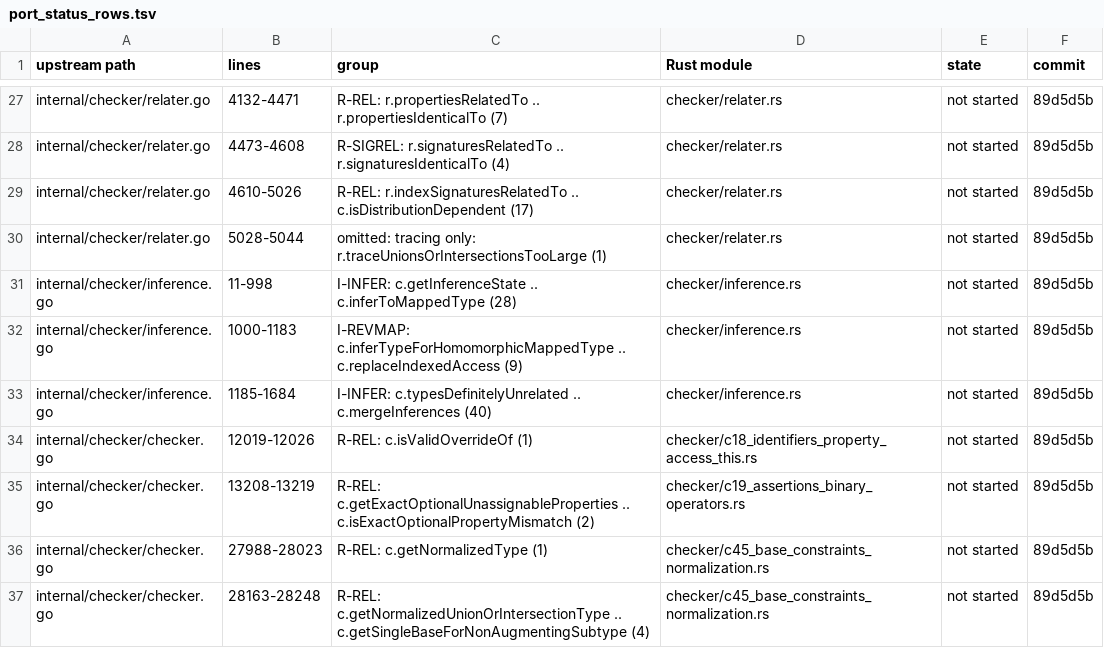
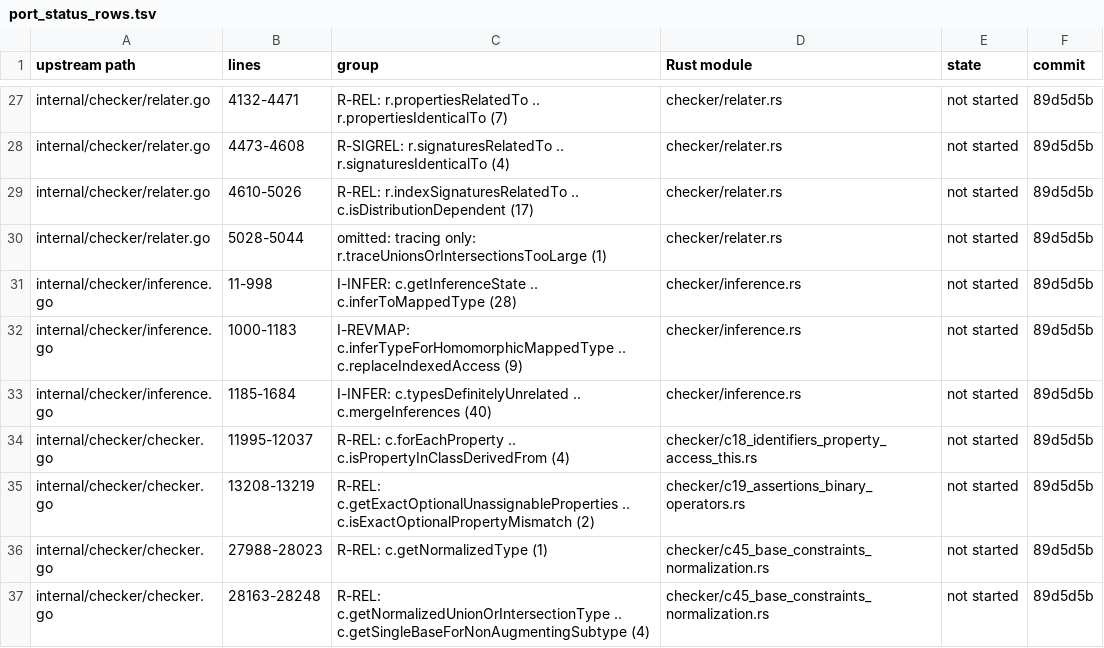
Before and after one commit to ump45nose/bun, a TSV file: lint/units/typecheck/checker-relations-and-inference/data/port_status_rows.tsv, drawn as a sheet; only a part is shown, gaps mark what is left out.

```diff
--- a/lint/units/typecheck/checker-relations-and-inference/data/port_status_rows.tsv
+++ b/lint/units/typecheck/checker-relations-and-inference/data/port_status_rows.tsv
@@ -33,3 +33,3 @@ internal/checker/inference.go	1000-1183	I-REVMAP: c.inferTypeForHomomorphicMappe
 internal/checker/inference.go	1185-1684	I-INFER: c.typesDefinitelyUnrelated .. c.mergeInferences (40)	checker/inference.rs	not started	89d5d5b
-internal/checker/checker.go	12019-12026	R-REL: c.isValidOverrideOf (1)	checker/c18_identifiers_property_access_this.rs	not started	89d5d5b
+internal/checker/checker.go	11995-12037	R-REL: c.forEachProperty .. c.isPropertyInClassDerivedFrom (4)	checker/c18_identifiers_property_access_this.rs	not started	89d5d5b
 internal/checker/checker.go	13208-13219	R-REL: c.getExactOptionalUnassignableProperties .. c.isExactOptionalPropertyMismatch (2)	checker/c19_assertions_binary_operators.rs	not started	89d5d5b
```
Also changed, not shown: lint/units/typecheck/checker-relations-and-inference/data/functions.tsv, lint/units/typecheck/checker-relations-and-inference/data/standins_out.tsv, 13 other files.
